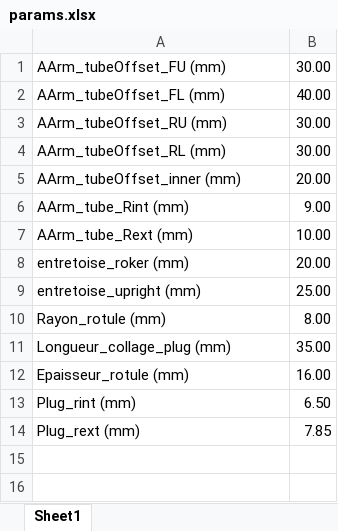
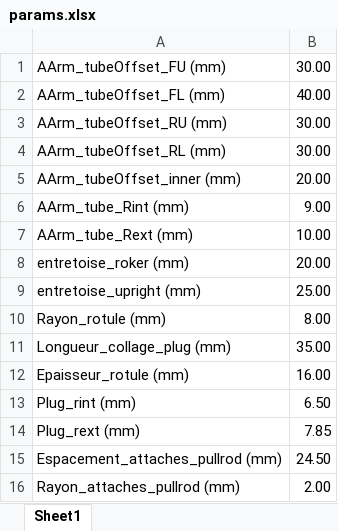
Before and after one commit to EOSCogniton/ELIZ-2021, an Excel workbook: SU_Suspension/params.xlsx, sheet Sheet1, drawn as a sheet; values as stored, in another font and other column widths than the file's, no borders; the diff names each change by its address in the sheet, - before the commit and + after, or states it on an @@ line.

Commit message:
attaches pullrod sur inserts

```diff
--- a/SU_Suspension/params.xlsx (sheet Sheet1)
+++ b/SU_Suspension/params.xlsx (sheet Sheet1)
+row 15: Espacement_attaches_pullrod (mm) | 24.50
+row 16: Rayon_attaches_pullrod (mm) | 2.00
```
Also changed, not shown: 1 other file.
